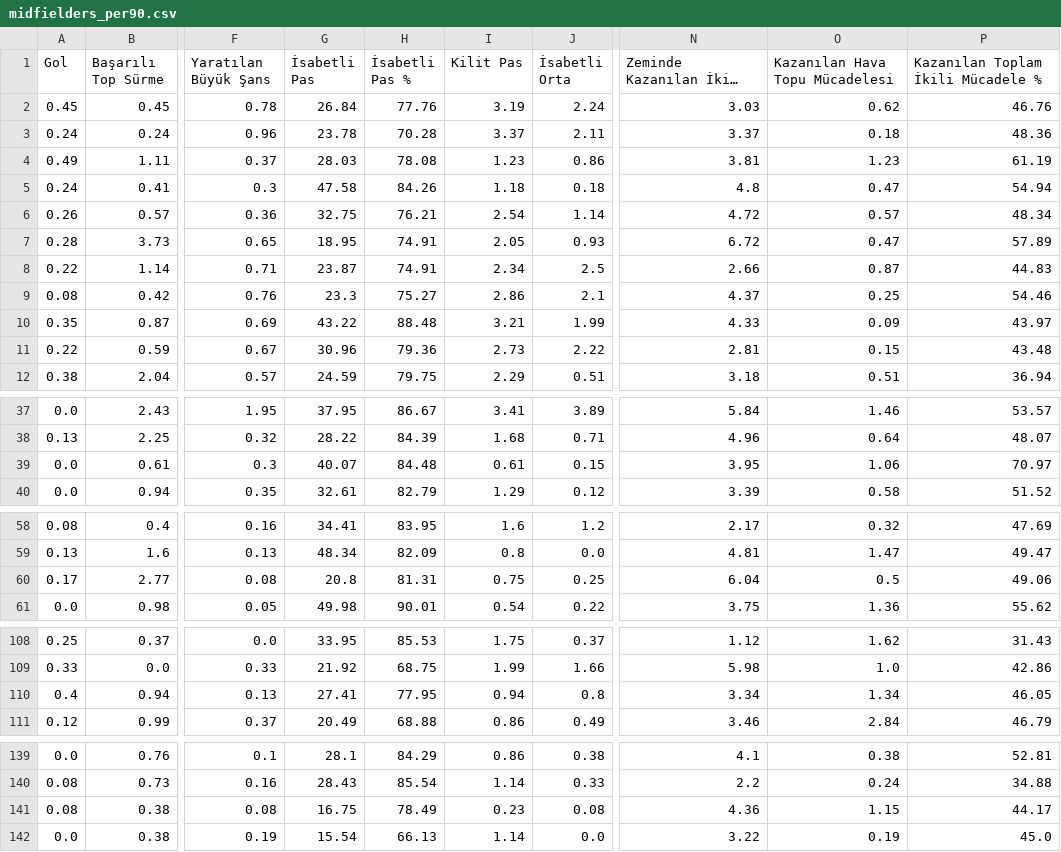
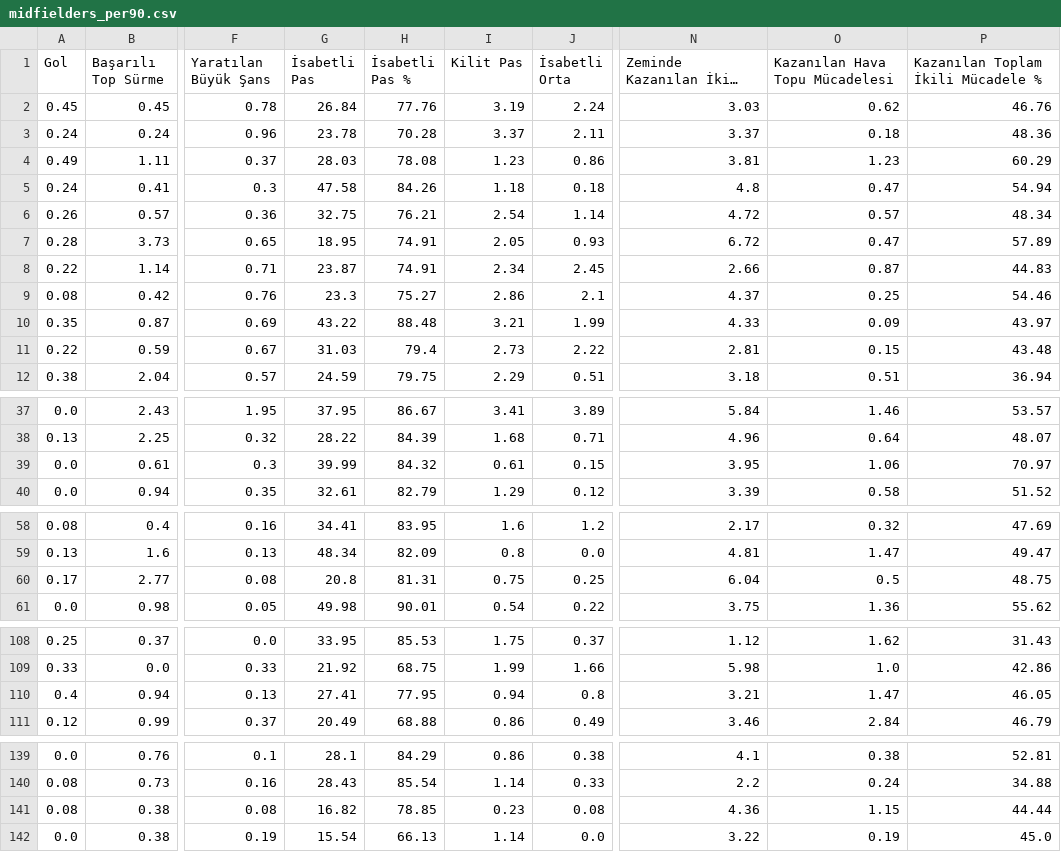
Before and after one commit to scatterradarcsv/sofa_csv, a CSV file: midfielders_per90.csv, drawn as a sheet; only a part is shown, gaps mark what is left out; long unchanged cells end in …; the diff covers the shown part only; the diff names each change by its address in the sheet, - before the commit and + after, or states it on an @@ line.

```diff
--- a/midfielders_per90.csv
+++ b/midfielders_per90.csv
-P4: 61.19
+P4: 60.29
-J8 (İsabetli Orta): 2.5
+J8 (İsabetli Orta): 2.45
-G11 (İsabetli Pas): 30.96
+G11 (İsabetli Pas): 31.03
-H11 (İsabetli Pas %): 79.36
+H11 (İsabetli Pas %): 79.4
-G39 (İsabetli Pas): 40.07
+G39 (İsabetli Pas): 39.99
-H39 (İsabetli Pas %): 84.48
+H39 (İsabetli Pas %): 84.32
-P60: 49.06
+P60: 48.75
-N110 (Zeminde Kazanılan İkili Mücadele): 3.34
+N110 (Zeminde Kazanılan İkili Mücadele): 3.21
-O110 (Kazanılan Hava Topu Mücadelesi): 1.34
+O110 (Kazanılan Hava Topu Mücadelesi): 1.47
-G141 (İsabetli Pas): 16.75
+G141 (İsabetli Pas): 16.82
-H141 (İsabetli Pas %): 78.49
+H141 (İsabetli Pas %): 78.85
-P141: 44.17
+P141: 44.44
```
Also changed, not shown: 31 edited cells elsewhere in this file.
